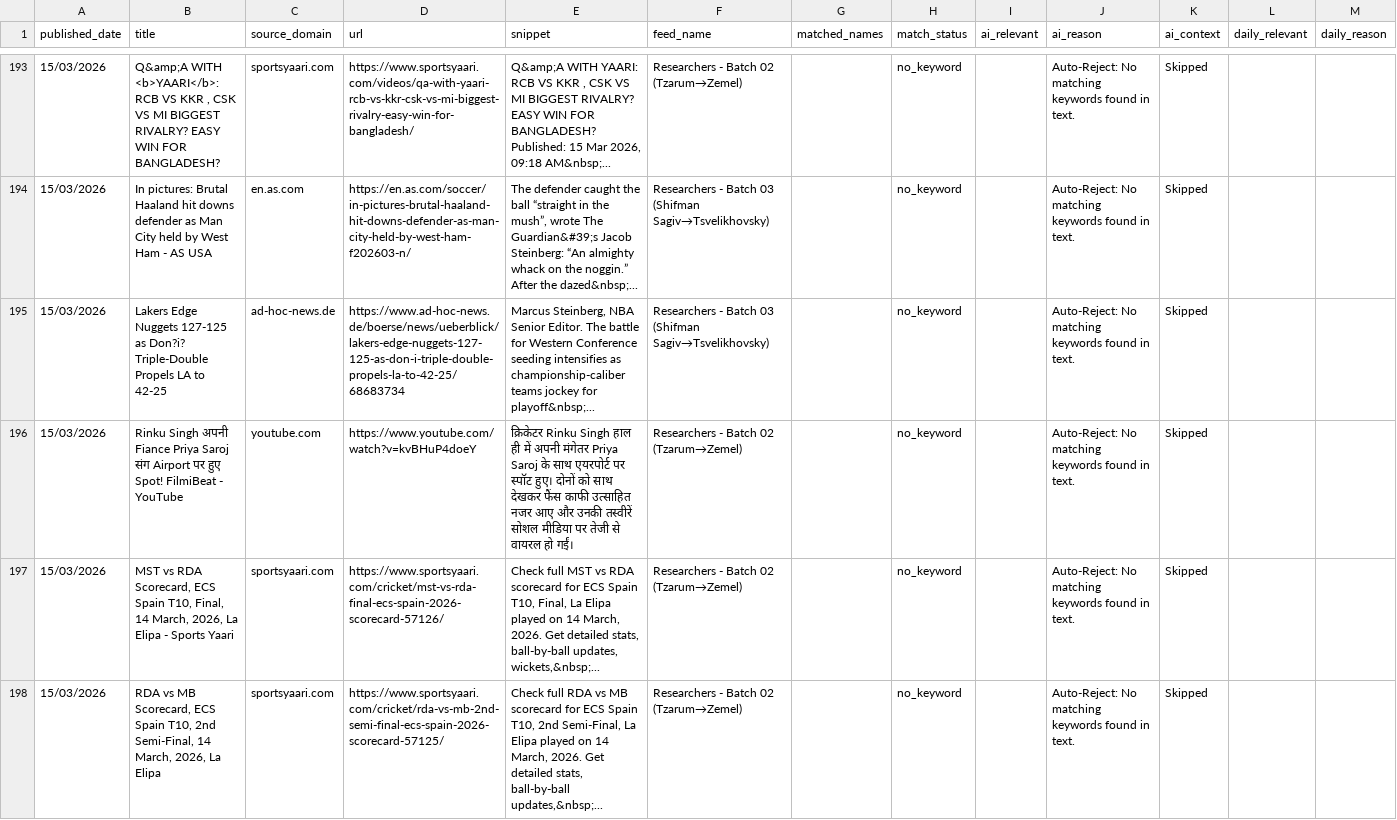
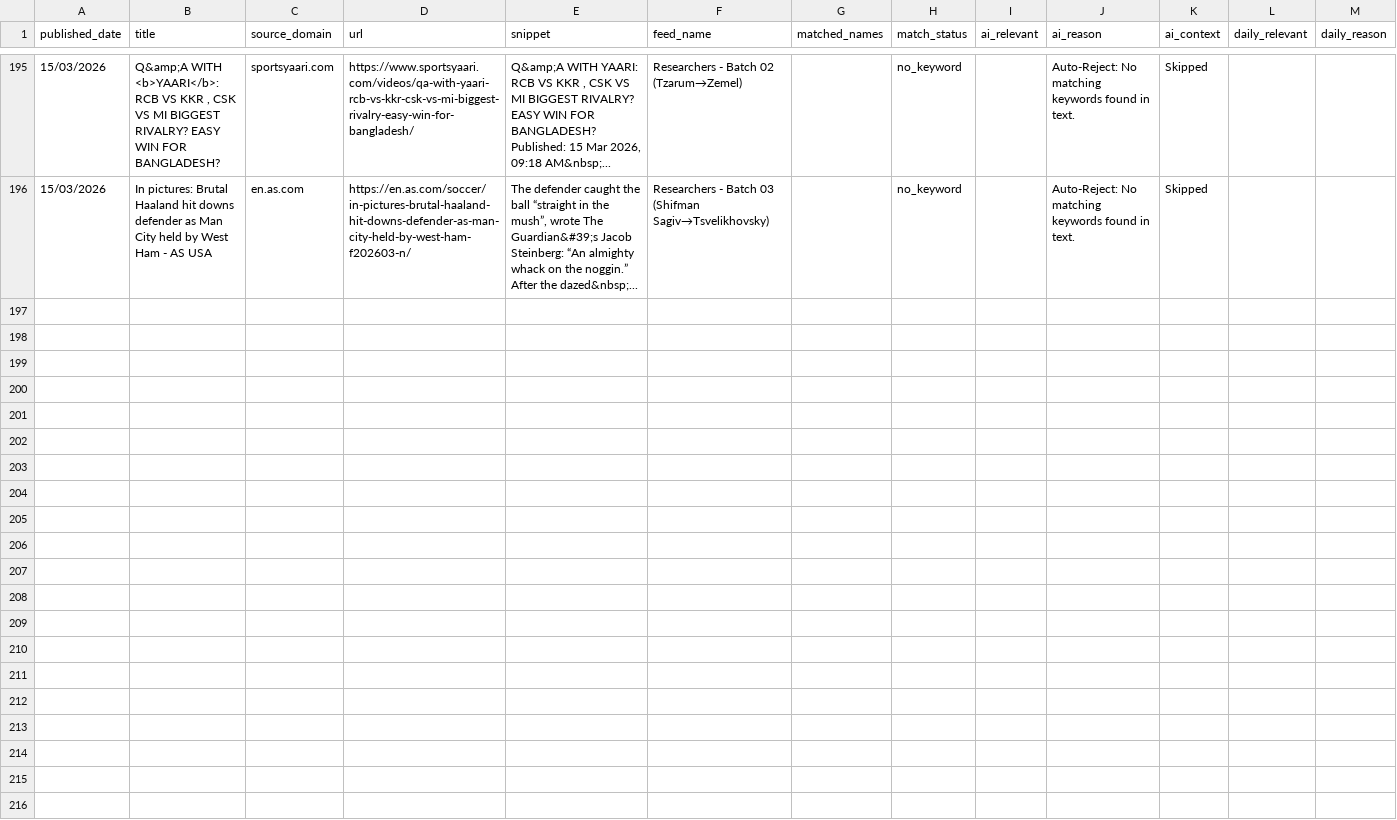
Before and after one commit to elyashivzangen/yissum-science, a CSV file: data_new_updater/feed_compact.csv, drawn as a sheet; only a part is shown, gaps mark what is left out; removed rows and columns are numbered as before the commit, all else as after; the diff covers the shown part only; the diff names each change by its address in the sheet, - before the commit and + after, or states it on an @@ line.

```diff
--- a/data_new_updater/feed_compact.csv
+++ b/data_new_updater/feed_compact.csv
-row 195: 15/03/2026 | Lakers Edge Nuggets 127-125 as Don?i? Triple-Double Propels LA to 42-25 | ad-hoc-news.de | https://www.ad-hoc-news.de/boerse/news/ueberblick/lakers-edge-nuggets-127-125-as-don-i-triple-double-propels-la-to-42-25/68683734 | Marcus Steinberg, NBA Senior Editor. The battle for Western Conference seeding intensifies as championship-caliber teams jockey for playoff&nbsp;... | Researchers - Batch 03 (Shifman Sagiv→Tsvelikhovsky) |  | no_keyword |  | Auto-Reject: No matching keywords found in text. | Skipped
-row 196: 15/03/2026 | Rinku Singh अपनी Fiance Priya Saroj संग Airport पर हुए Spot! FilmiBeat - YouTube | youtube.com | https://www.youtube.com/watch?v=kvBHuP4doeY | क्रिकेटर Rinku Singh हाल ही में अपनी मंगेतर Priya Saroj के साथ एयरपोर्ट पर स्पॉट हुए। दोनों को साथ देखकर फैंस काफी उत्साहित नजर आए और उनकी तस्वीरें सोशल मीडिया पर तेजी से वायरल हो गईं। | Researchers - Batch 02 (Tzarum→Zemel) |  | no_keyword |  | Auto-Reject: No matching keywords found in text. | Skipped
-row 197: 15/03/2026 | MST vs RDA Scorecard, ECS Spain T10, Final, 14 March, 2026, La Elipa - Sports Yaari | sportsyaari.com | https://www.sportsyaari.com/cricket/mst-vs-rda-final-ecs-spain-2026-scorecard-57126/ | Check full MST vs RDA scorecard for ECS Spain T10, Final, La Elipa played on 14 March, 2026. Get detailed stats, ball-by-ball updates, wickets,&nbsp;... | Researchers - Batch 02 (Tzarum→Zemel) |  | no_keyword |  | Auto-Reject: No matching keywords found in text. | Skipped
-row 198: 15/03/2026 | RDA vs MB Scorecard, ECS Spain T10, 2nd Semi-Final, 14 March, 2026, La Elipa | sportsyaari.com | https://www.sportsyaari.com/cricket/rda-vs-mb-2nd-semi-final-ecs-spain-2026-scorecard-57125/ | Check full RDA vs MB scorecard for ECS Spain T10, 2nd Semi-Final, La Elipa played on 14 March, 2026. Get detailed stats, ball-by-ball updates,&nbsp;... | Researchers - Batch 02 (Tzarum→Zemel) |  | no_keyword |  | Auto-Reject: No matching keywords found in text. | Skipped
```
Also changed, not shown: 2 added rows, 4 removed rows and 5 edited cells elsewhere in this file, data_new_updater/feed.csv, data_new_updater/feed_titles.csv, 2 other files.
